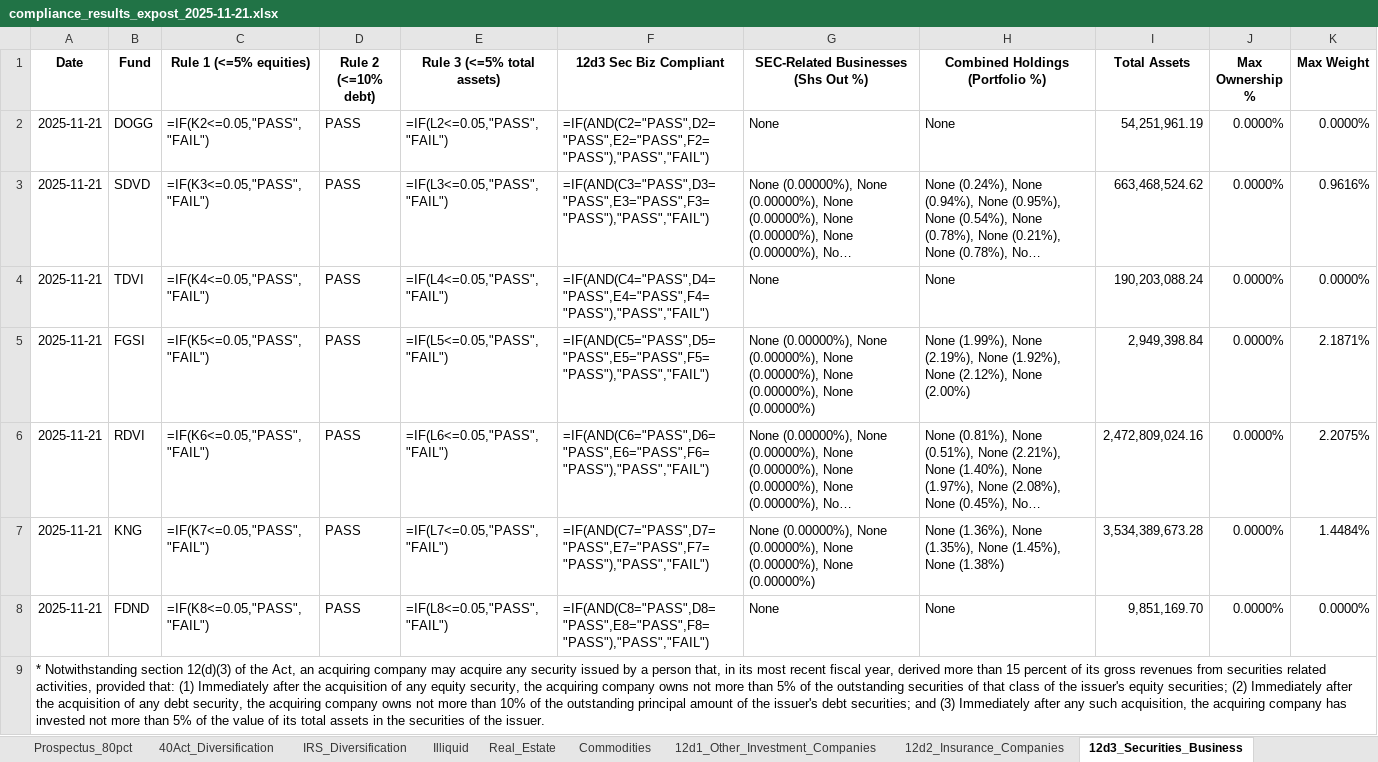
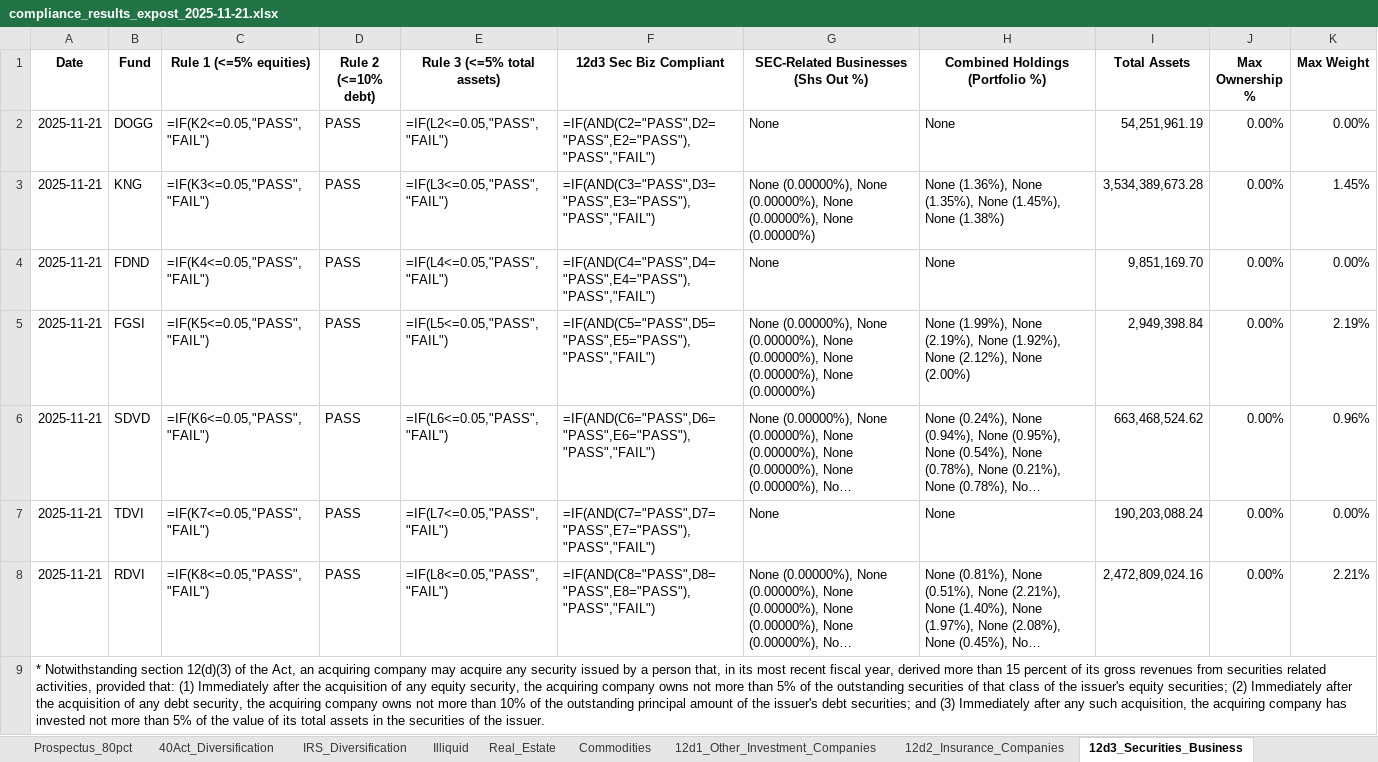
Before and after one commit to pcorc/FundManager, an Excel workbook: outputs/compliance_results_expost_2025-11-21.xlsx, sheet 12d3_Securities_Business, drawn as a sheet; long unchanged cells end in …; values as stored, in another font and other column widths than the file's, no borders; formulas without a stored value are shown as written; removed rows and columns are numbered as before the commit, all else as after; the diff names each change by its address in the sheet, - before the commit and + after, or states it on an @@ line.

```diff
--- a/outputs/compliance_results_expost_2025-11-21.xlsx (sheet 12d3_Securities_Business)
+++ b/outputs/compliance_results_expost_2025-11-21.xlsx (sheet 12d3_Securities_Business)
-F2 (12d3 Sec Biz Compliant): =IF(AND(C2="PASS",D2="PASS",E2="PASS",F2="PASS"),"PASS","FAIL")
+F2 (12d3 Sec Biz Compliant): =IF(AND(C2="PASS",D2="PASS",E2="PASS"),"PASS","FAIL")
-J2 (Max Ownership %): 0.0000%
+J2 (Max Ownership %): 0.00%
-K2 (Max Weight): 0.0000%
+K2 (Max Weight): 0.00%
+row 3: 2025-11-21 | KNG | =IF(K3<=0.05,"PASS","FAIL") | PASS | =IF(L3<=0.05,"PASS","FAIL") | =IF(AND(C3="PASS",D3="PASS",E3="PASS"),"PASS","FAIL") | None (0.00000%), None (0.00000%), None (0.00000%), None (0.00000%) | None (1.36%), None (1.35%), None (1.45%), None (1.38%) | 3,534,389,673.28 | 0.00% | 1.45%
+row 4: 2025-11-21 | FDND | =IF(K4<=0.05,"PASS","FAIL") | PASS | =IF(L4<=0.05,"PASS","FAIL") | =IF(AND(C4="PASS",D4="PASS",E4="PASS"),"PASS","FAIL") | None | None | 9,851,169.70 | 0.00% | 0.00%
+row 5: 2025-11-21 | FGSI | =IF(K5<=0.05,"PASS","FAIL") | PASS | =IF(L5<=0.05,"PASS","FAIL") | =IF(AND(C5="PASS",D5="PASS",E5="PASS"),"PASS","FAIL") | None (0.00000%), None (0.00000%), None (0.00000%), None (0.00000%), None (0.00000%) | None (1.99%), None (2.19%), None (1.92%), None (2.12%), None (2.00%) | 2,949,398.84 | 0.00% | 2.19%
-C6 (Rule 1 (<=5% equities)): =IF(K3<=0.05,"PASS","FAIL")
+C6 (Rule 1 (<=5% equities)): =IF(K6<=0.05,"PASS","FAIL")
-E6 (Rule 3 (<=5% total assets)): =IF(L3<=0.05,"PASS","FAIL")
+E6 (Rule 3 (<=5% total assets)): =IF(L6<=0.05,"PASS","FAIL")
-F6 (12d3 Sec Biz Compliant): =IF(AND(C3="PASS",D3="PASS",E3="PASS",F3="PASS"),"PASS","FAIL")
+F6 (12d3 Sec Biz Compliant): =IF(AND(C6="PASS",D6="PASS",E6="PASS"),"PASS","FAIL")
-J6:J7 (Max Ownership %): 0.0000%
+J6:J7 (Max Ownership %): 0.00%
-K6 (Max Weight): 0.9616%
+K6 (Max Weight): 0.96%
-C7 (Rule 1 (<=5% equities)): =IF(K4<=0.05,"PASS","FAIL")
+C7 (Rule 1 (<=5% equities)): =IF(K7<=0.05,"PASS","FAIL")
-E7 (Rule 3 (<=5% total assets)): =IF(L4<=0.05,"PASS","FAIL")
+E7 (Rule 3 (<=5% total assets)): =IF(L7<=0.05,"PASS","FAIL")
-F7 (12d3 Sec Biz Compliant): =IF(AND(C4="PASS",D4="PASS",E4="PASS",F4="PASS"),"PASS","FAIL")
+F7 (12d3 Sec Biz Compliant): =IF(AND(C7="PASS",D7="PASS",E7="PASS"),"PASS","FAIL")
-K7 (Max Weight): 0.0000%
+K7 (Max Weight): 0.00%
-row 5: 2025-11-21 | FGSI | =IF(K5<=0.05,"PASS","FAIL") | PASS | =IF(L5<=0.05,"PASS","FAIL") | =IF(AND(C5="PASS",D5="PASS",E5="PASS",F5="PASS"),"PASS","FAIL") | None (0.00000%), None (0.00000%), None (0.00000%), None (0.00000%), None (0.00000%) | None (1.99%), None (2.19%), None (1.92%), None (2.12%), None (2.00%) | 2,949,398.84 | 0.0000% | 2.1871%
-C8 (Rule 1 (<=5% equities)): =IF(K6<=0.05,"PASS","FAIL")
+C8 (Rule 1 (<=5% equities)): =IF(K8<=0.05,"PASS","FAIL")
-E8 (Rule 3 (<=5% total assets)): =IF(L6<=0.05,"PASS","FAIL")
+E8 (Rule 3 (<=5% total assets)): =IF(L8<=0.05,"PASS","FAIL")
-F8 (12d3 Sec Biz Compliant): =IF(AND(C6="PASS",D6="PASS",E6="PASS",F6="PASS"),"PASS","FAIL")
+F8 (12d3 Sec Biz Compliant): =IF(AND(C8="PASS",D8="PASS",E8="PASS"),"PASS","FAIL")
-J8 (Max Ownership %): 0.0000%
+J8 (Max Ownership %): 0.00%
-K8 (Max Weight): 2.2075%
+K8 (Max Weight): 2.21%
-row 7: 2025-11-21 | KNG | =IF(K7<=0.05,"PASS","FAIL") | PASS | =IF(L7<=0.05,"PASS","FAIL") | =IF(AND(C7="PASS",D7="PASS",E7="PASS",F7="PASS"),"PASS","FAIL") | None (0.00000%), None (0.00000%), None (0.00000%), None (0.00000%) | None (1.36%), None (1.35%), None (1.45%), None (1.38%) | 3,534,389,673.28 | 0.0000% | 1.4484%
-row 8: 2025-11-21 | FDND | =IF(K8<=0.05,"PASS","FAIL") | PASS | =IF(L8<=0.05,"PASS","FAIL") | =IF(AND(C8="PASS",D8="PASS",E8="PASS",F8="PASS"),"PASS","FAIL") | None | None | 9,851,169.70 | 0.0000% | 0.0000%
```
Also changed, not shown: sheet 40Act_Diversification, sheet Prospectus_80pct, sheet IRS_Diversification, sheet 12d1_Other_Investment_Companies, sheet Illiquid, sheet Commodities, 2 more sheets, outputs/trading_compliance_results_2025-11-21.xlsx, 6 other files.
